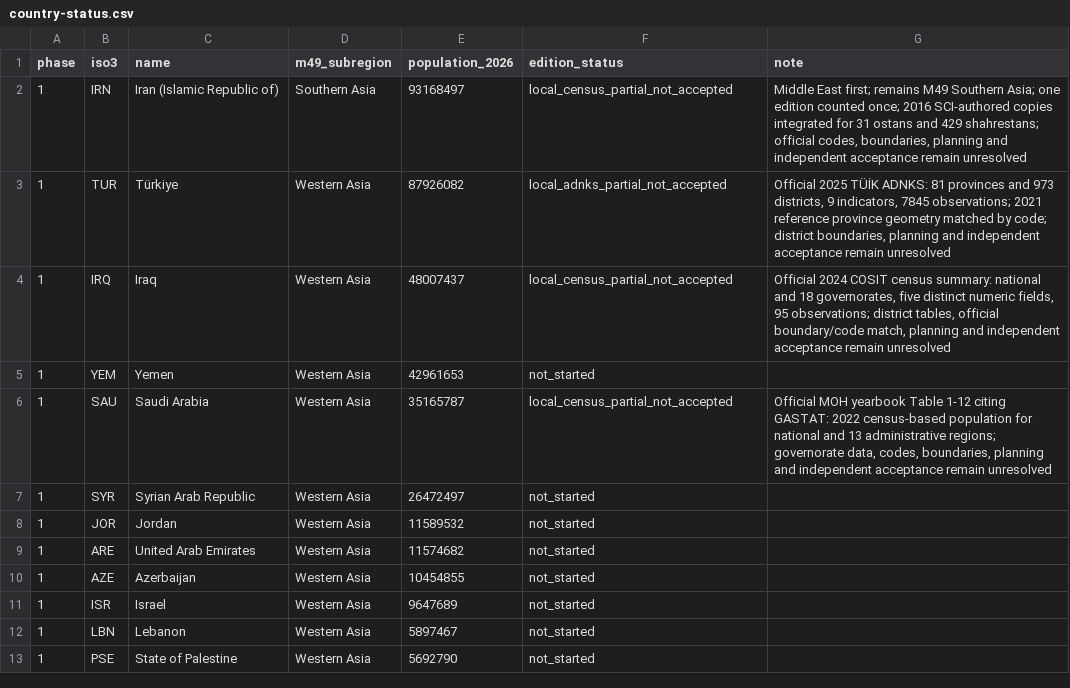
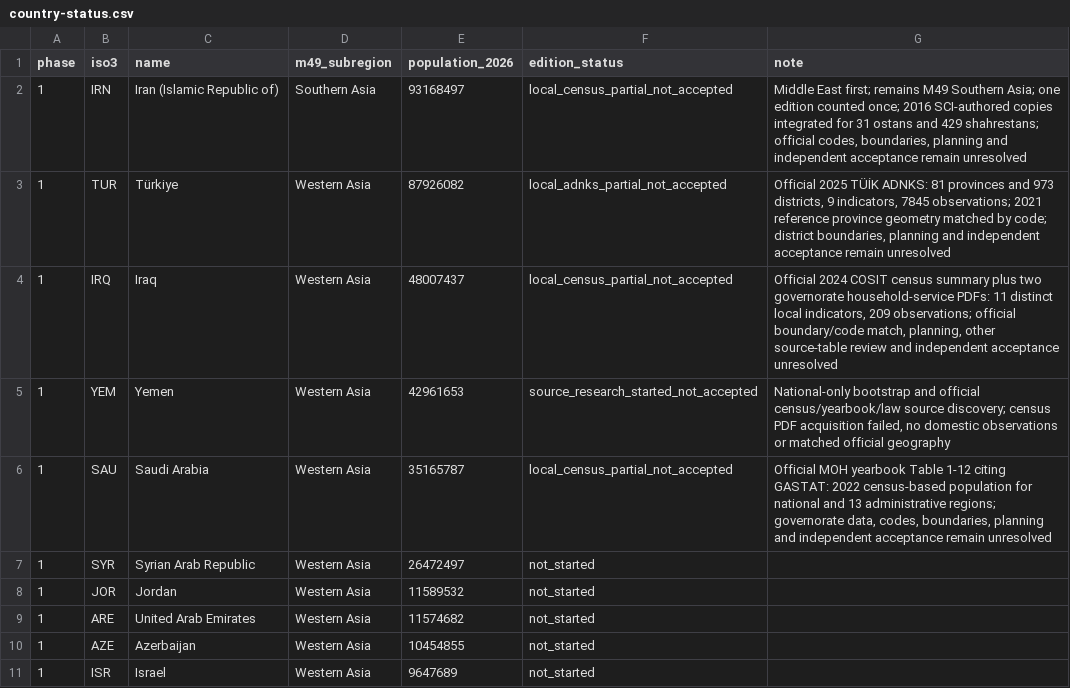
Before and after one commit to mnakagaw/DDPT-World-Template, a CSV file: docs/research/asia-rollout/country-status.csv, drawn as a sheet; only a part is shown; the shorter side is filled out with more unchanged rows.

Commit message:
Advance Middle East domestic source candidates

```diff
--- a/docs/research/asia-rollout/country-status.csv
+++ b/docs/research/asia-rollout/country-status.csv
@@ -3,4 +3,4 @@ phase,iso3,name,m49_subregion,population_2026,edition_status,note
 "1","TUR","Türkiye","Western Asia","87926082","local_adnks_partial_not_accepted","Official 2025 TÜİK ADNKS: 81 provinces and 973 districts, 9 indicators, 7845 observations; 2021 reference province geometry matched by code; district boundaries, planning and independent acceptance remain unresolved"
-"1","IRQ","Iraq","Western Asia","48007437","local_census_partial_not_accepted","Official 2024 COSIT census summary: national and 18 governorates, five distinct numeric fields, 95 observations; district tables, official boundary/code match, planning and independent acceptance remain unresolved"
-"1","YEM","Yemen","Western Asia","42961653","not_started",""
+"1","IRQ","Iraq","Western Asia","48007437","local_census_partial_not_accepted","Official 2024 COSIT census summary plus two governorate household-service PDFs: 11 distinct local indicators, 209 observations; official boundary/code match, planning, other source-table review and independent acceptance unresolved"
+"1","YEM","Yemen","Western Asia","42961653","source_research_started_not_accepted","National-only bootstrap and official census/yearbook/law source discovery; census PDF acquisition failed, no domestic observations or matched official geography"
 "1","SAU","Saudi Arabia","Western Asia","35165787","local_census_partial_not_accepted","Official MOH yearbook Table 1-12 citing GASTAT: 2022 census-based population for national and 13 administrative regions; governorate data, codes, boundaries, planning and independent acceptance remain unresolved"
```
Also changed, not shown: 15 other files.
